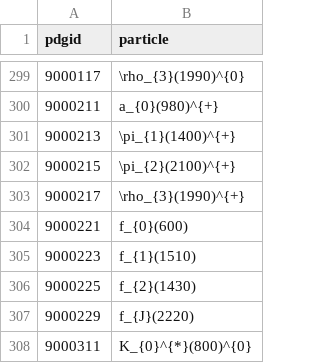
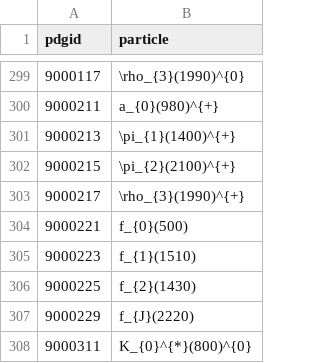
Before and after one commit to scikit-hep/particle, a CSV file: particle/data/pdgid_to_latex.csv, drawn as a sheet; only a part is shown, gaps mark what is left out.

Commit message:
Fix rename of particle in LaTeX-PDGID converter

```diff
--- a/particle/data/pdgid_to_latex.csv
+++ b/particle/data/pdgid_to_latex.csv
@@ -303,3 +303,3 @@ pdgid,particle
 9000217,\rho_{3}(1990)^{+}
-9000221,f_{0}(600)
+9000221,f_{0}(500)
 9000223,f_{1}(1510)
```
